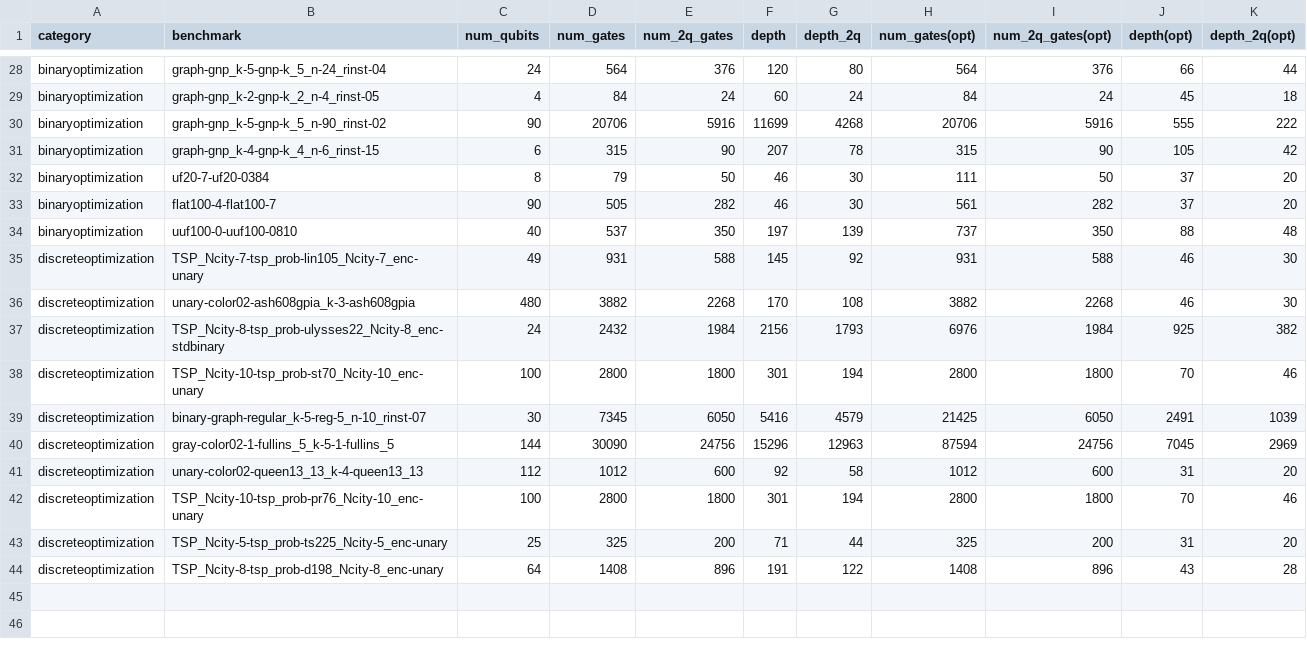
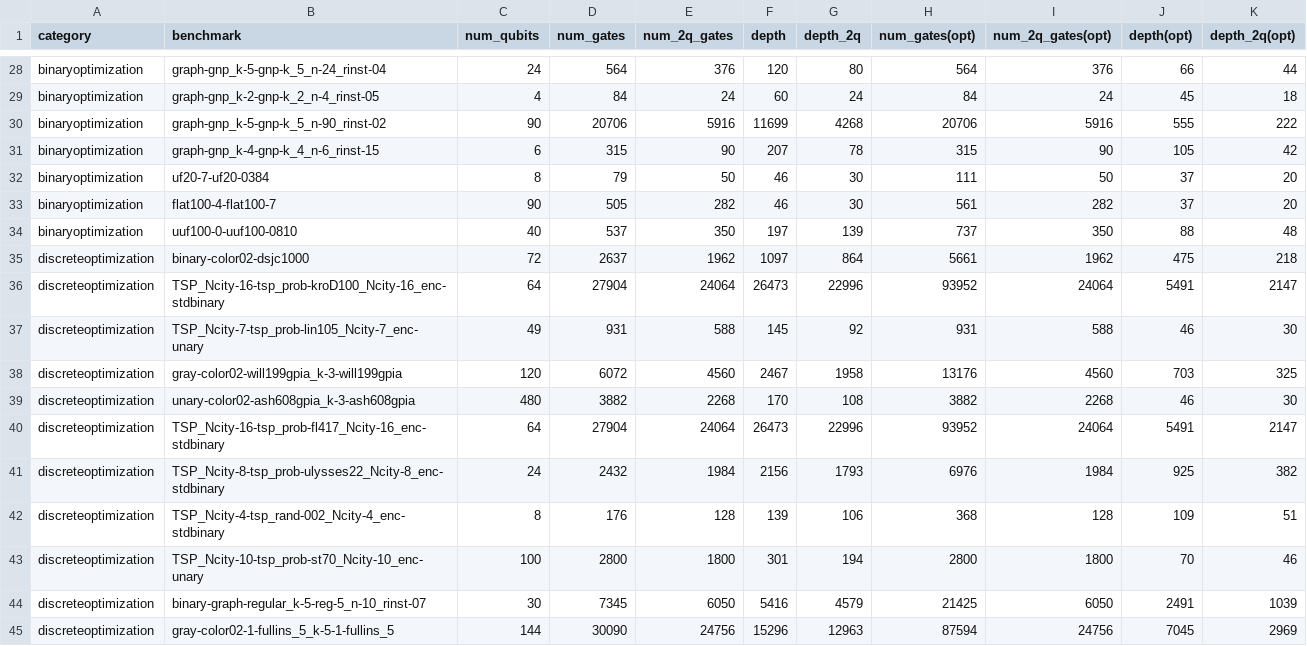
Before and after one commit to iqubit-org/phoenix, a CSV file: experiments/result_phoenix.csv, drawn as a sheet; only a part is shown, gaps mark what is left out; the shorter side is filled out with more unchanged rows; the diff names each change by its address in the sheet, - before the commit and + after, or states it on an @@ line.

Commit message:
update benchmarks

```diff
--- a/experiments/result_phoenix.csv
+++ b/experiments/result_phoenix.csv
+row 35: discreteoptimization | binary-color02-dsjc1000 | 72 | 2637 | 1962 | 1097 | 864 | 5661 | 1962 | 475 | 218
+row 36: discreteoptimization | TSP_Ncity-16-tsp_prob-kroD100_Ncity-16_enc-stdbinary | 64 | 27904 | 24064 | 26473 | 22996 | 93952 | 24064 | 5491 | 2147
+row 38: discreteoptimization | gray-color02-will199gpia_k-3-will199gpia | 120 | 6072 | 4560 | 2467 | 1958 | 13176 | 4560 | 703 | 325
+row 40: discreteoptimization | TSP_Ncity-16-tsp_prob-fl417_Ncity-16_enc-stdbinary | 64 | 27904 | 24064 | 26473 | 22996 | 93952 | 24064 | 5491 | 2147
+row 42: discreteoptimization | TSP_Ncity-4-tsp_rand-002_Ncity-4_enc-stdbinary | 8 | 176 | 128 | 139 | 106 | 368 | 128 | 109 | 51
```
Also changed, not shown: 6 other files.
